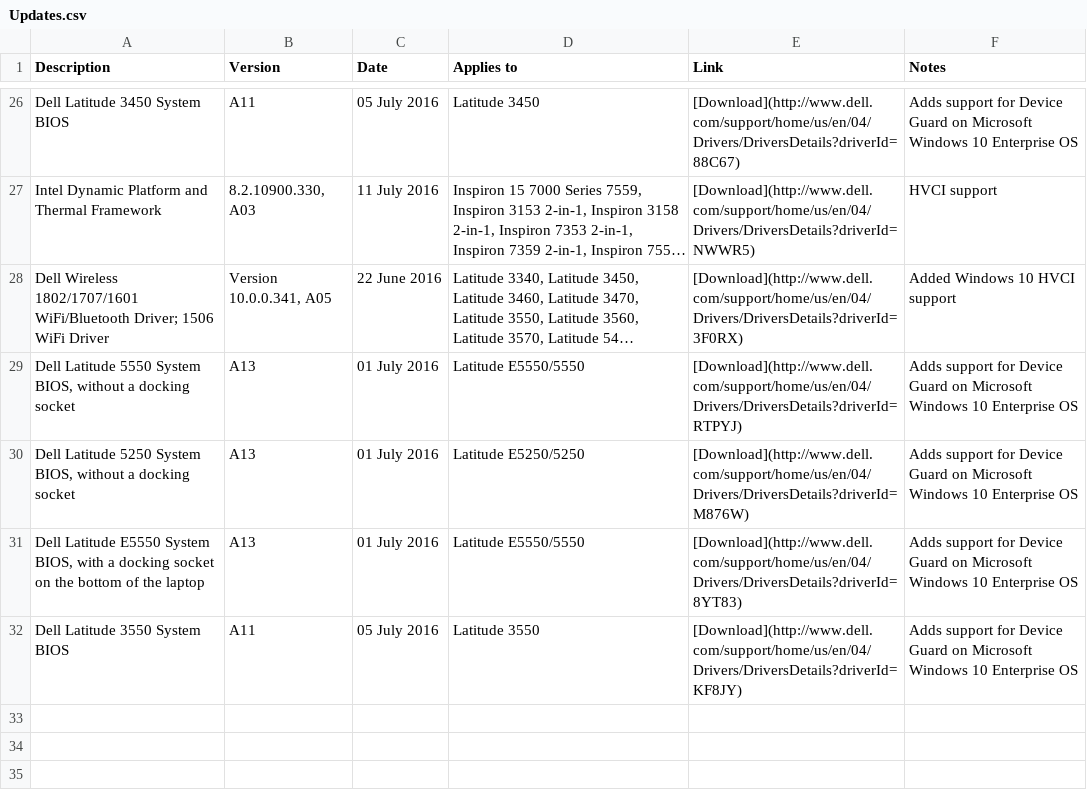
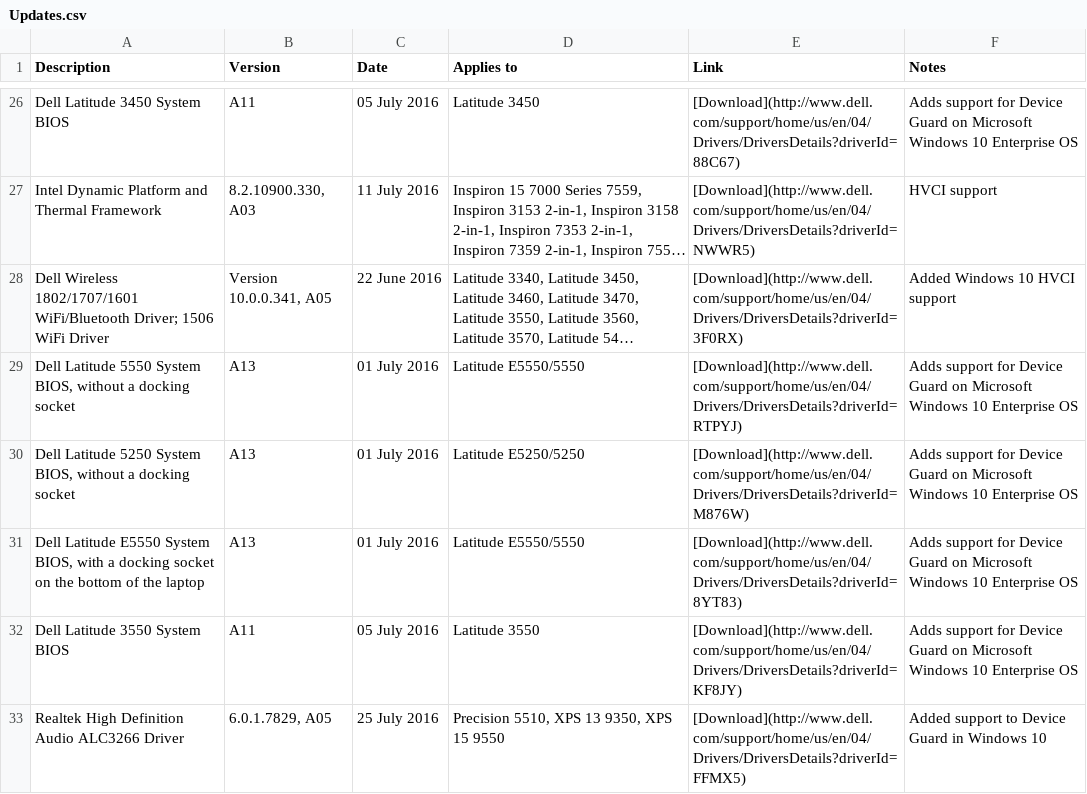
Before and after one commit to nsacyber/Windows-Secure-Host-Baseline, a CSV file: Hardware/Dell/Updates.csv, drawn as a sheet; only a part is shown, gaps mark what is left out; long unchanged cells end in …; the diff names each change by its address in the sheet, - before the commit and + after, or states it on an @@ line.

Commit message:
Add more Dell updates

```diff
--- a/Hardware/Dell/Updates.csv
+++ b/Hardware/Dell/Updates.csv
+row 33: Realtek High Definition Audio ALC3266 Driver | 6.0.1.7829, A05 | 25 July 2016 | Precision 5510, XPS 13 9350, XPS 15 9550 | [Download](http://www.dell.com/support/home/us/en/04/Drivers/DriversDetails?driverId=FFMX5) | Added support to Device Guard in Windows 10
```
Also changed, not shown: 1 other file.
